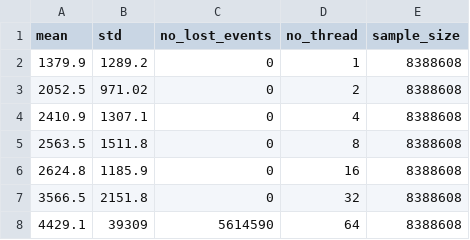
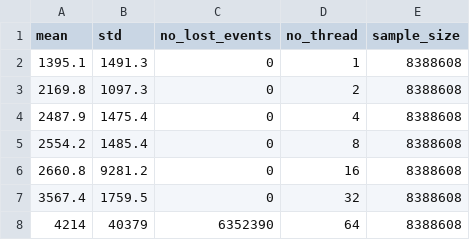
Before and after one commit to jdesfossez/tracers-benchmark, a CSV file: objective10.2/results/getuid_pthread_ftrace.csv, drawn as a sheet.

```diff
--- a/objective10.2/results/getuid_pthread_ftrace.csv
+++ b/objective10.2/results/getuid_pthread_ftrace.csv
@@ -1,8 +1,8 @@
 mean,std,no_lost_events,no_thread,sample_size
-1379.9,1289.2,0,1,8388608
-2052.5,971.02,0,2,8388608
-2410.9,1307.1,0,4,8388608
-2563.5,1511.8,0,8,8388608
-2624.8,1185.9,0,16,8388608
-3566.5,2151.8,0,32,8388608
-4429.1,39309,5614590,64,8388608
+1395.1,1491.3,0,1,8388608
+2169.8,1097.3,0,2,8388608
+2487.9,1475.4,0,4,8388608
+2554.2,1485.4,0,8,8388608
+2660.8,9281.2,0,16,8388608
+3567.4,1759.5,0,32,8388608
+4214,40379,6352390,64,8388608
```
Also changed, not shown: objective10.2/results/getuid_pthread_calibration.csv, objective10.2/results/getuid_pthread_lttng.csv, 41 other files.
